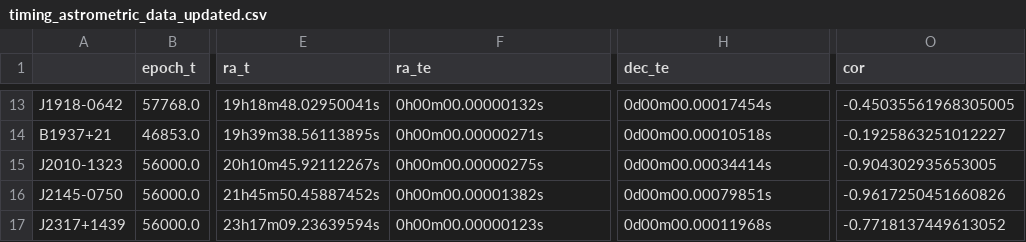
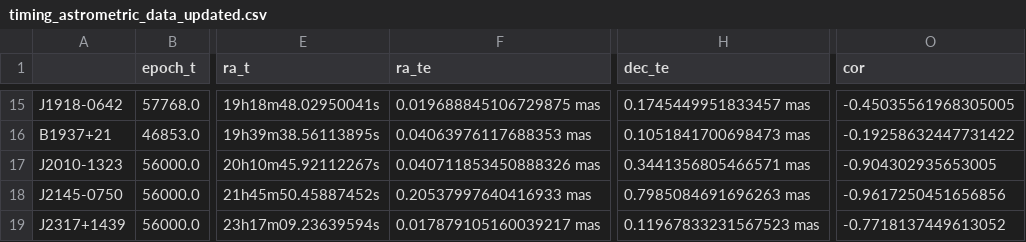
Before and after one commit to sophiasosafiscella/VLBI_timing, a CSV file: data/timing_astrometric_data_updated.csv, drawn as a sheet; only a part is shown, gaps mark what is left out; addresses are those after the commit; the diff covers the shown part only; the diff names each change by its address in the sheet, - before the commit and + after, or states it on an @@ line.

```diff
--- a/data/timing_astrometric_data_updated.csv
+++ b/data/timing_astrometric_data_updated.csv
-F15 (ra_te): 0h00m00.00000132s
+F15 (ra_te): 0.019688845106729875 mas
-H15 (dec_te): 0d00m00.00017454s
+H15 (dec_te): 0.1745449951833457 mas
-F16 (ra_te): 0h00m00.00000271s
+F16 (ra_te): 0.04063976117688353 mas
-H16 (dec_te): 0d00m00.00010518s
+H16 (dec_te): 0.1051841700698473 mas
-O16 (cor): -0.1925863251012227
+O16 (cor): -0.19258632447731422
-F17 (ra_te): 0h00m00.00000275s
+F17 (ra_te): 0.040711853450888326 mas
-H17 (dec_te): 0d00m00.00034414s
+H17 (dec_te): 0.3441356805466571 mas
-F18 (ra_te): 0h00m00.00001382s
+F18 (ra_te): 0.20537997640416933 mas
-H18 (dec_te): 0d00m00.00079851s
+H18 (dec_te): 0.7985084691696263 mas
-O18 (cor): -0.9617250451660826
+O18 (cor): -0.9617250451656856
-F19 (ra_te): 0h00m00.00000123s
+F19 (ra_te): 0.017879105160039217 mas
-H19 (dec_te): 0d00m00.00011968s
+H19 (dec_te): 0.11967833231567523 mas
```
Also changed, not shown: 2 added rows and 29 edited cells elsewhere in this file, data/msp_vlbi.csv, 7 other files.
